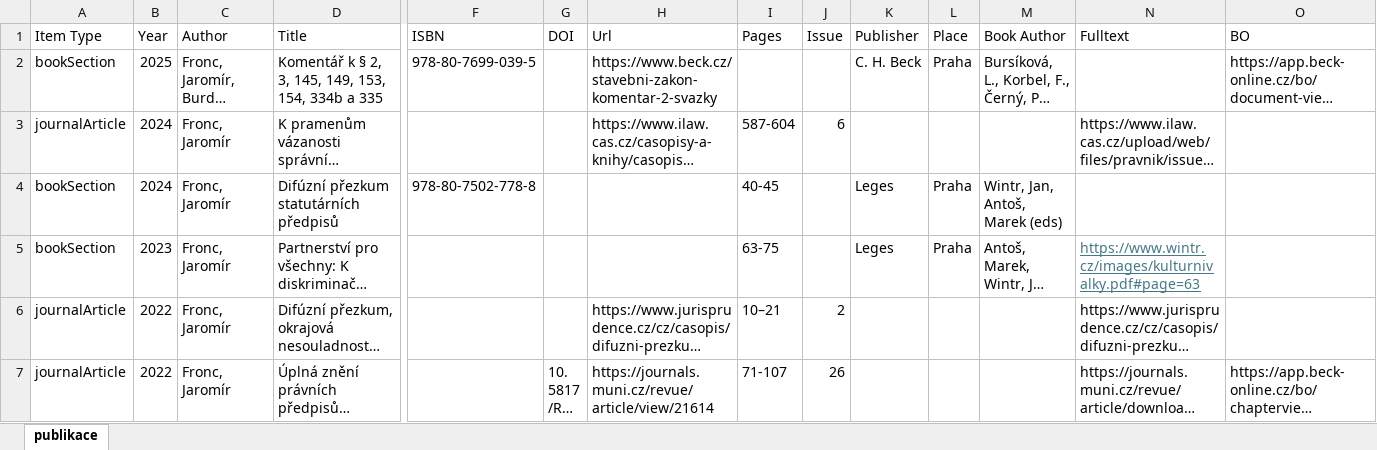
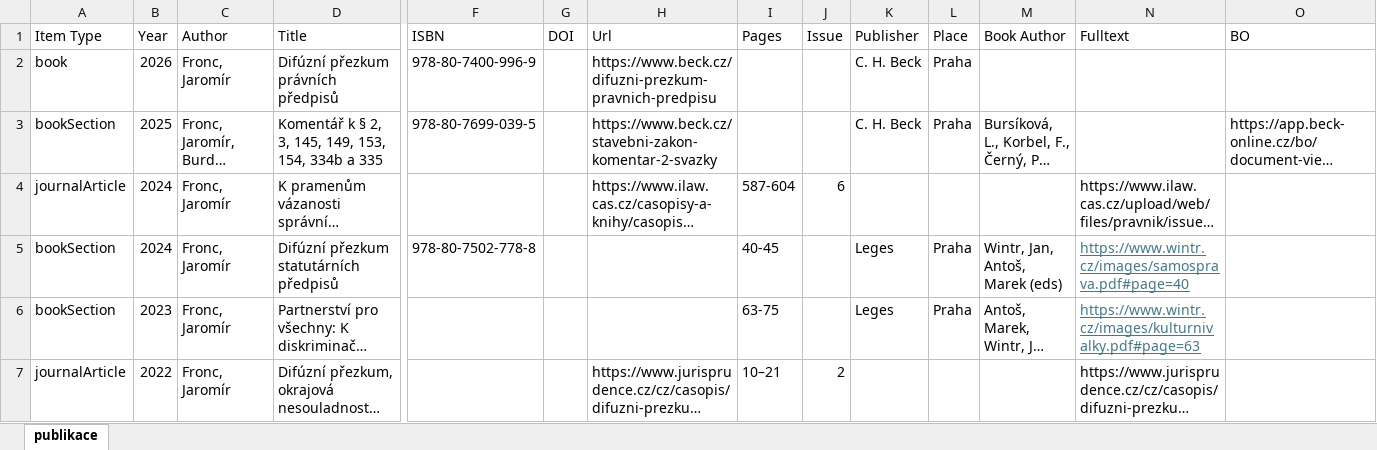
Before and after one commit to jfronc/jfronc.cz, an Excel workbook: data/publikace.xlsx, sheet publikace, drawn as a sheet; only a part is shown, gaps mark what is left out; the shorter side is filled out with more unchanged rows; long unchanged cells end in …; values as stored, in another font and other column widths than the file's, no borders; addresses are those after the commit; rows hold the shown columns only; the diff names each change by its address in the sheet, - before the commit and + after, or states it on an @@ line.

```diff
--- a/data/publikace.xlsx (sheet publikace)
+++ b/data/publikace.xlsx (sheet publikace)
+row 2: book | 2026 | Fronc, Jaromír | Difúzní přezkum právních předpisů | 978-80-7400-996-9 |  | https://www.beck.cz/difuzni-prezkum-pravnich-predpisu |  |  | C. H. Beck | Praha
-N5 (Fulltext): (empty)
+N5 (Fulltext): https://www.wintr.cz/images/samosprava.pdf#page=40
```
Also changed, not shown: 22 other files.
